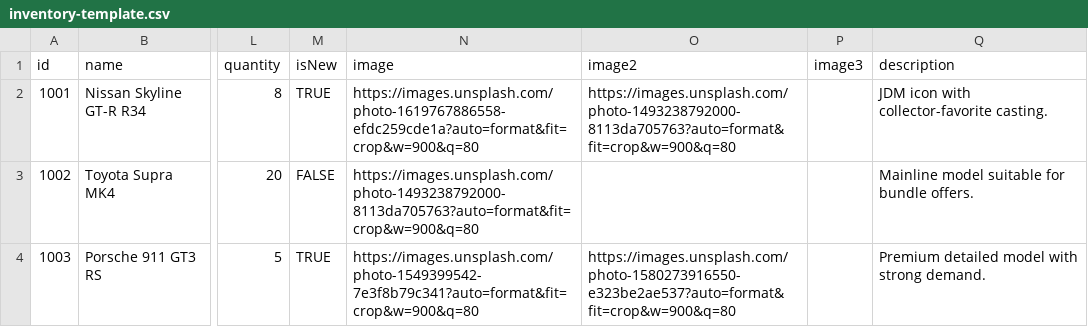
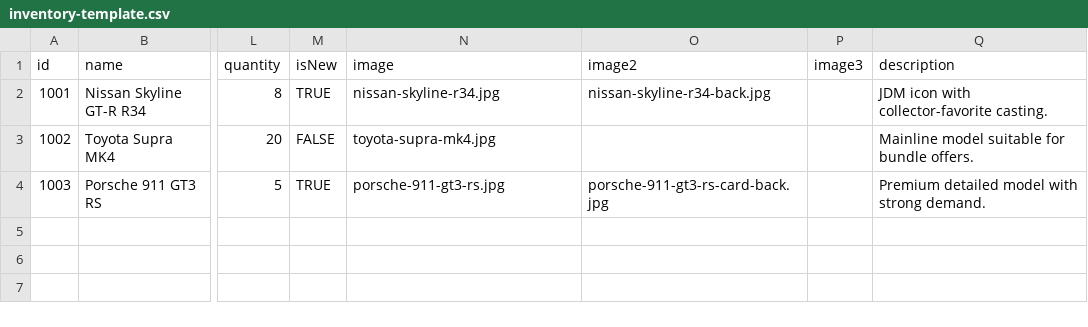
Before and after one commit to gajulasaikumar/hotwheels, a CSV file: inventory-template.csv, drawn as a sheet; only a part is shown, gaps mark what is left out; the diff names each change by its address in the sheet, - before the commit and + after, or states it on an @@ line.

Commit message:
Add maintainable local image workflow for Excel inventory

```diff
--- a/inventory-template.csv
+++ b/inventory-template.csv
-N2 (image): https://images.unsplash.com/photo-1619767886558-efdc259cde1a?auto=format&fit=crop&w=900&q=80
+N2 (image): nissan-skyline-r34.jpg
-O2 (image2): https://images.unsplash.com/photo-1493238792000-8113da705763?auto=format&fit=crop&w=900&q=80
+O2 (image2): nissan-skyline-r34-back.jpg
-N3 (image): https://images.unsplash.com/photo-1493238792000-8113da705763?auto=format&fit=crop&w=900&q=80
+N3 (image): toyota-supra-mk4.jpg
-N4 (image): https://images.unsplash.com/photo-1549399542-7e3f8b79c341?auto=format&fit=crop&w=900&q=80
+N4 (image): porsche-911-gt3-rs.jpg
-O4 (image2): https://images.unsplash.com/photo-1580273916550-e323be2ae537?auto=format&fit=crop&w=900&q=80
+O4 (image2): porsche-911-gt3-rs-card-back.jpg
```
Also changed, not shown: 4 other files.
